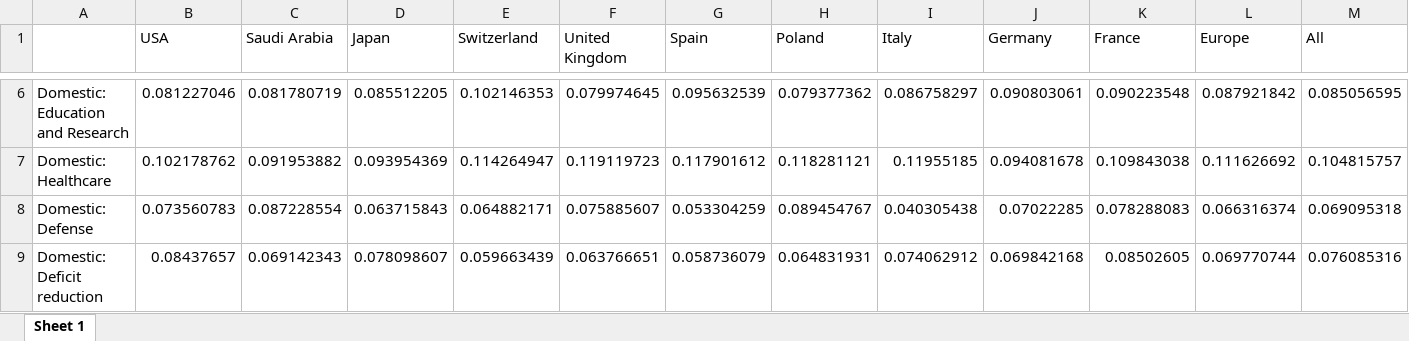
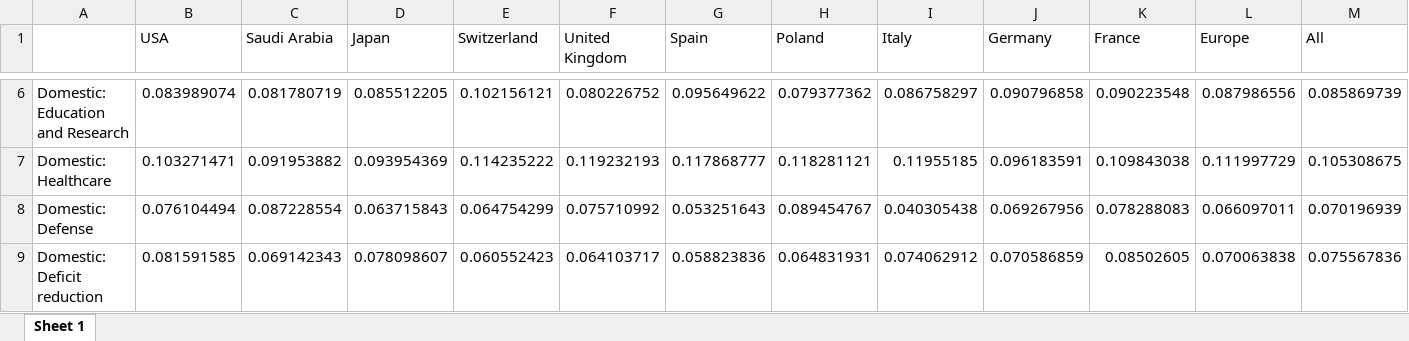
Before and after one commit to bixiou/robustness_global_redistr, an Excel workbook: xlsx/country_comparison/split_many_bars.xlsx, sheet Sheet 1, drawn as a sheet; only a part is shown, gaps mark what is left out; values as stored, in another font and other column widths than the file's, no borders; the diff covers the shown part only; the diff names each change by its address in the sheet, - before the commit and + after, or states it on an @@ line.

```diff
--- a/xlsx/country_comparison/split_many_bars.xlsx (sheet Sheet 1)
+++ b/xlsx/country_comparison/split_many_bars.xlsx (sheet Sheet 1)
-B6 (USA): 0.081227046
+B6 (USA): 0.083989074
-E6 (Switzerland): 0.102146353
+E6 (Switzerland): 0.102156121
-F6 (United Kingdom): 0.079974645
+F6 (United Kingdom): 0.080226752
-G6 (Spain): 0.095632539
+G6 (Spain): 0.095649622
-J6 (Germany): 0.090803061
+J6 (Germany): 0.090796858
-L6 (Europe): 0.087921842
+L6 (Europe): 0.087986556
-M6 (All): 0.085056595
+M6 (All): 0.085869739
-B7 (USA): 0.102178762
+B7 (USA): 0.103271471
-E7 (Switzerland): 0.114264947
+E7 (Switzerland): 0.114235222
-F7 (United Kingdom): 0.119119723
+F7 (United Kingdom): 0.119232193
-G7 (Spain): 0.117901612
+G7 (Spain): 0.117868777
-J7 (Germany): 0.094081678
+J7 (Germany): 0.096183591
-L7 (Europe): 0.111626692
+L7 (Europe): 0.111997729
-M7 (All): 0.104815757
+M7 (All): 0.105308675
-B8 (USA): 0.073560783
+B8 (USA): 0.076104494
-E8 (Switzerland): 0.064882171
+E8 (Switzerland): 0.064754299
-F8 (United Kingdom): 0.075885607
+F8 (United Kingdom): 0.075710992
-G8 (Spain): 0.053304259
+G8 (Spain): 0.053251643
-J8 (Germany): 0.07022285
+J8 (Germany): 0.069267956
-L8 (Europe): 0.066316374
+L8 (Europe): 0.066097011
-M8 (All): 0.069095318
+M8 (All): 0.070196939
-B9 (USA): 0.08437657
+B9 (USA): 0.081591585
-E9 (Switzerland): 0.059663439
+E9 (Switzerland): 0.060552423
-F9 (United Kingdom): 0.063766651
+F9 (United Kingdom): 0.064103717
-G9 (Spain): 0.058736079
+G9 (Spain): 0.058823836
-J9 (Germany): 0.069842168
+J9 (Germany): 0.070586859
-L9 (Europe): 0.069770744
+L9 (Europe): 0.070063838
-M9 (All): 0.076085316
+M9 (All): 0.075567836
```
Also changed, not shown: 63 edited cells elsewhere in this sheet, xlsx/country_comparison/.xlsx, xlsx/country_comparison/transfer_how_positive.xlsx, 7 other files.
